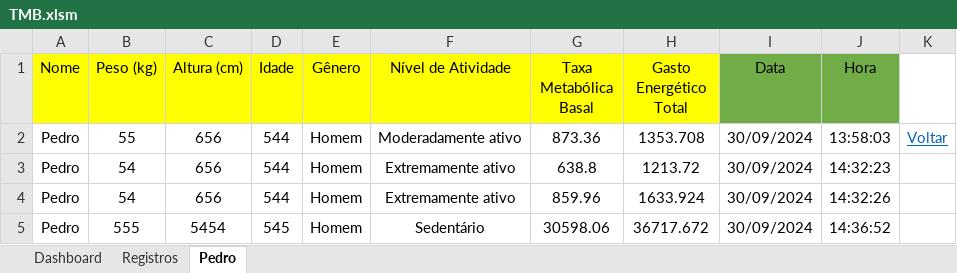
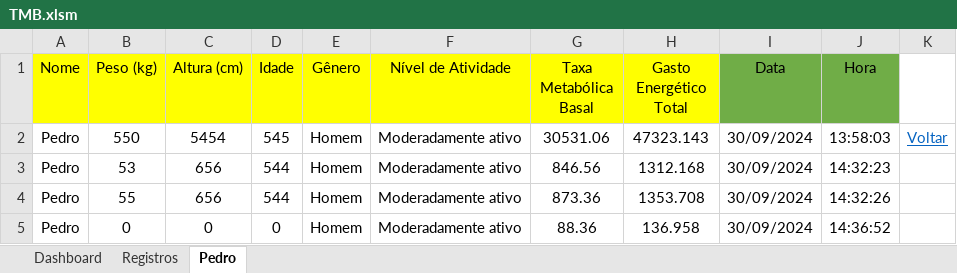
Before and after one commit to jupiracijunior/Caloric_Manager, an Excel workbook: TMB.xlsm, sheet Pedro, drawn as a sheet; values as stored, in another font and other column widths than the file's, no borders; the diff names each change by its address in the sheet, - before the commit and + after, or states it on an @@ line.

Commit message:
refatora Menu e ModRegis A parte de atualização de dados do userfom para o excel foi atualizada, junto a modificações visíveis no ModRegis.

```diff
--- a/TMB.xlsm (sheet Pedro)
+++ b/TMB.xlsm (sheet Pedro)
-B2 (Peso (kg)): 55
+B2 (Peso (kg)): 550
-C2 (Altura (cm)): 656
+C2 (Altura (cm)): 5454
-D2 (Idade): 544
+D2 (Idade): 545
-G2 (Taxa Metabólica Basal): 873.36
+G2 (Taxa Metabólica Basal): 30531.06
-H2 (Gasto Energético Total): 1353.708
+H2 (Gasto Energético Total): 47323.143
-B3 (Peso (kg)): 54
+B3 (Peso (kg)): 53
-F3:F4 (Nível de Atividade): Extremamente ativo
+F3:F4 (Nível de Atividade): Moderadamente ativo
-G3 (Taxa Metabólica Basal): 638.8
+G3 (Taxa Metabólica Basal): 846.56
-H3 (Gasto Energético Total): 1213.72
+H3 (Gasto Energético Total): 1312.168
-B4 (Peso (kg)): 54
+B4 (Peso (kg)): 55
-G4 (Taxa Metabólica Basal): 859.96
+G4 (Taxa Metabólica Basal): 873.36
-H4 (Gasto Energético Total): 1633.924
+H4 (Gasto Energético Total): 1353.708
-B5 (Peso (kg)): 555
+B5 (Peso (kg)): 0
-C5 (Altura (cm)): 5454
+C5 (Altura (cm)): 0
-D5 (Idade): 545
+D5 (Idade): 0
-F5 (Nível de Atividade): Sedentário
+F5 (Nível de Atividade): Moderadamente ativo
-G5 (Taxa Metabólica Basal): 30598.06
+G5 (Taxa Metabólica Basal): 88.36
-H5 (Gasto Energético Total): 36717.672
+H5 (Gasto Energético Total): 136.958
```
Also changed, not shown: 5 other files.
